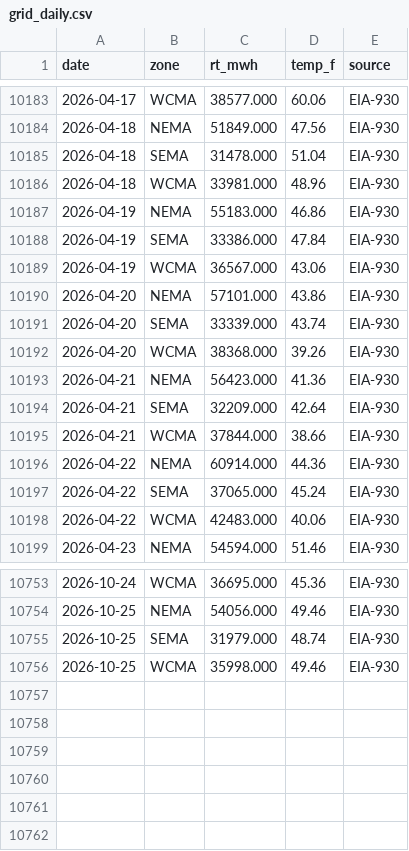
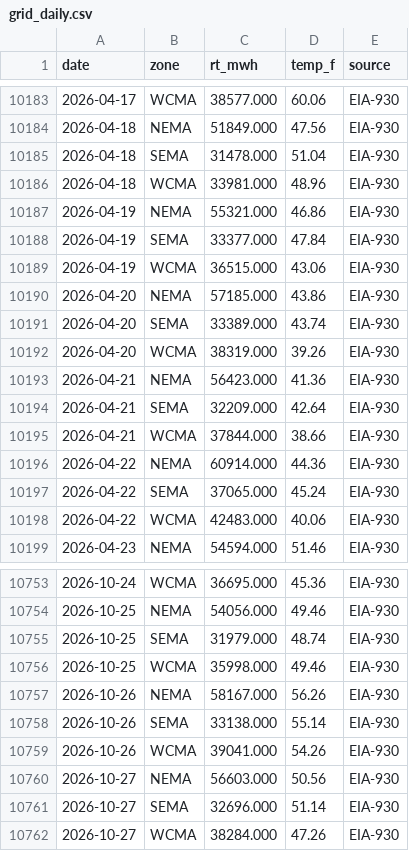
Before and after one commit to swedishlad/watt-if, a CSV file: Backend/data/build/grid_daily.csv, drawn as a sheet; only a part is shown, gaps mark what is left out.

```diff
--- a/Backend/data/build/grid_daily.csv
+++ b/Backend/data/build/grid_daily.csv
@@ -10186,8 +10186,8 @@ date,zone,rt_mwh,temp_f,source
 2026-04-18,WCMA,33981.000,48.96,EIA-930
-2026-04-19,NEMA,55183.000,46.86,EIA-930
-2026-04-19,SEMA,33386.000,47.84,EIA-930
-2026-04-19,WCMA,36567.000,43.06,EIA-930
-2026-04-20,NEMA,57101.000,43.86,EIA-930
-2026-04-20,SEMA,33339.000,43.74,EIA-930
-2026-04-20,WCMA,38368.000,39.26,EIA-930
+2026-04-19,NEMA,55321.000,46.86,EIA-930
+2026-04-19,SEMA,33377.000,47.84,EIA-930
+2026-04-19,WCMA,36515.000,43.06,EIA-930
+2026-04-20,NEMA,57185.000,43.86,EIA-930
+2026-04-20,SEMA,33389.000,43.74,EIA-930
+2026-04-20,WCMA,38319.000,39.26,EIA-930
 2026-04-21,NEMA,56423.000,41.36,EIA-930
@@ -10756 +10756,7 @@ date,zone,rt_mwh,temp_f,source
 2026-10-25,WCMA,35998.000,49.46,EIA-930
+2026-10-26,NEMA,58167.000,56.26,EIA-930
+2026-10-26,SEMA,33138.000,55.14,EIA-930
+2026-10-26,WCMA,39041.000,54.26,EIA-930
+2026-10-27,NEMA,56603.000,50.56,EIA-930
+2026-10-27,SEMA,32696.000,51.14,EIA-930
+2026-10-27,WCMA,38284.000,47.26,EIA-930
```
Also changed, not shown: 6 other files.
